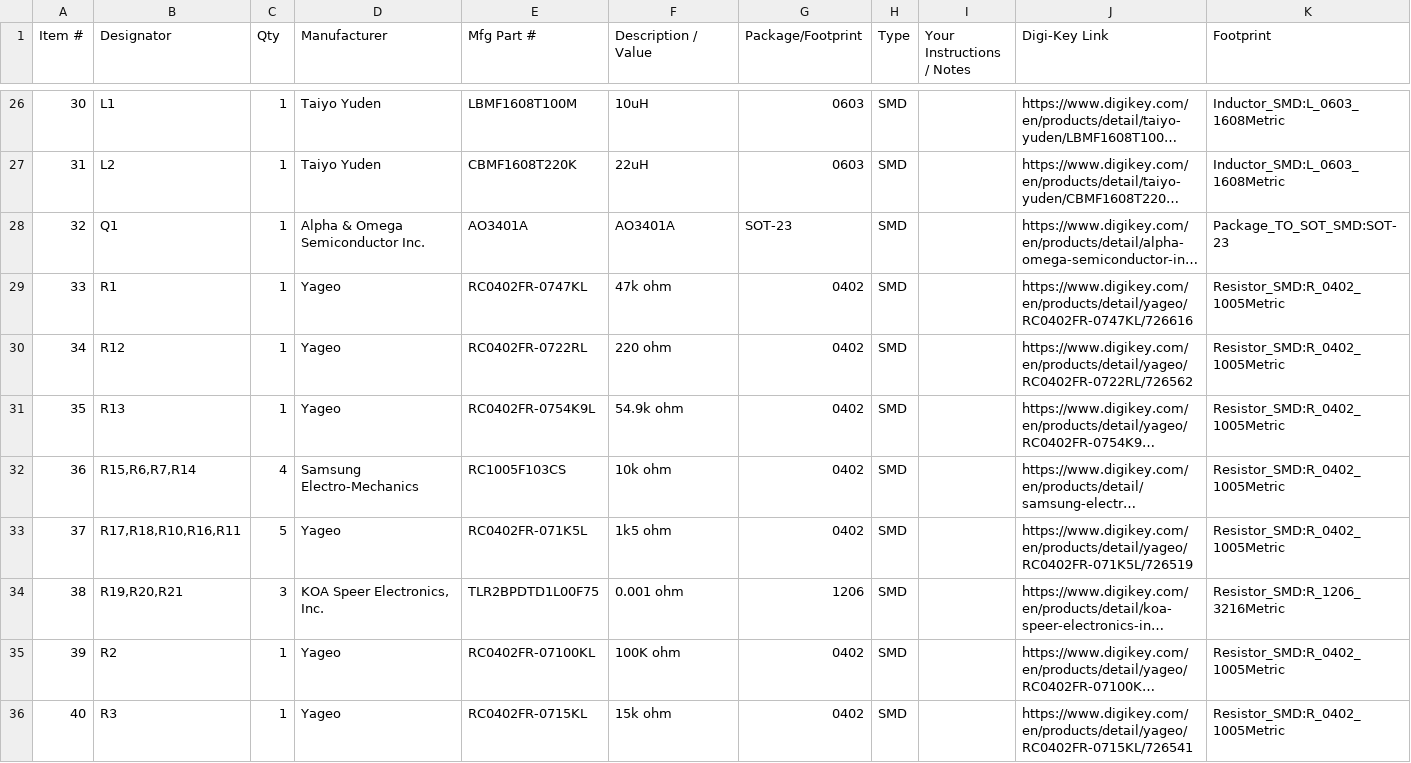
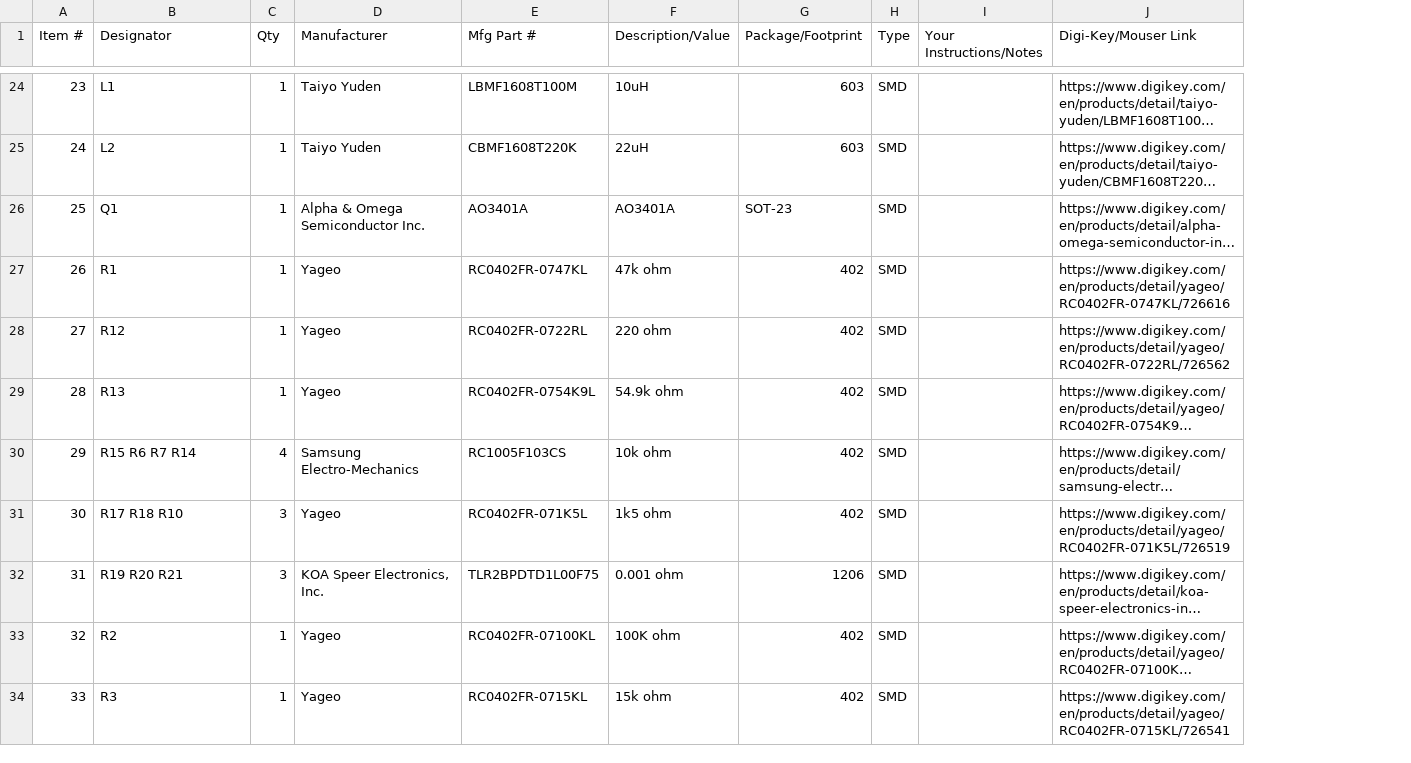
Before and after one commit to 0xJeremy/Daedalus, a CSV file: daedalus_bom.csv, drawn as a sheet; only a part is shown, gaps mark what is left out; long unchanged cells end in …; removed rows and columns are numbered as before the commit, all else as after; the diff covers the shown part only; the diff names each change by its address in the sheet, - before the commit and + after, or states it on an @@ line.

```diff
--- a/daedalus_bom.csv
+++ b/daedalus_bom.csv
-column I (Your Instructions / Notes), empty
+column I (Your Instructions/Notes), empty
-column K (Footprint), rows 26-36: Inductor_SMD:L_0603_1608Metric | Inductor_SMD:L_0603_1608Metric | Package_TO_SOT_SMD:SOT-23 | Resistor_SMD:R_0402_1005Metric | Resistor_SMD:R_0402_1005Metric | Resistor_SMD:R_0402_1005Metric | Resistor_SMD:R_0402_1005Metric | Resistor_SMD:R_0402_1005Metric | Resistor_SMD:R_1206_3216Metric | Resistor_SMD:R_0402_1005Metric | Resistor_SMD:R_0402_1005Metric
-F1: Description / Value
+F1: Description/Value
-J1: Digi-Key Link
+J1: Digi-Key/Mouser Link
-A24 (Item #): 30
+A24 (Item #): 23
-G24:G25 (Package/Footprint): 0603
+G24:G25 (Package/Footprint): 603
-A25 (Item #): 31
+A25 (Item #): 24
-A26 (Item #): 32
+A26 (Item #): 25
-A27 (Item #): 33
+A27 (Item #): 26
-G27:G31 (Package/Footprint): 0402
+G27:G31 (Package/Footprint): 402
-A28 (Item #): 34
+A28 (Item #): 27
-A29 (Item #): 35
+A29 (Item #): 28
-A30 (Item #): 36
+A30 (Item #): 29
-B30 (Designator): R15,R6,R7,R14
+B30 (Designator): R15 R6 R7 R14
-A31 (Item #): 37
+A31 (Item #): 30
-B31 (Designator): R17,R18,R10,R16,R11
+B31 (Designator): R17 R18 R10
-C31 (Qty): 5
+C31 (Qty): 3
-A32 (Item #): 38
+A32 (Item #): 31
-B32 (Designator): R19,R20,R21
+B32 (Designator): R19 R20 R21
-A33 (Item #): 39
+A33 (Item #): 32
-G33:G34 (Package/Footprint): 0402
+G33:G34 (Package/Footprint): 402
-A34 (Item #): 40
+A34 (Item #): 33
```
Also changed, not shown: 3 removed rows and 102 edited cells elsewhere in this file, 48 other files.
